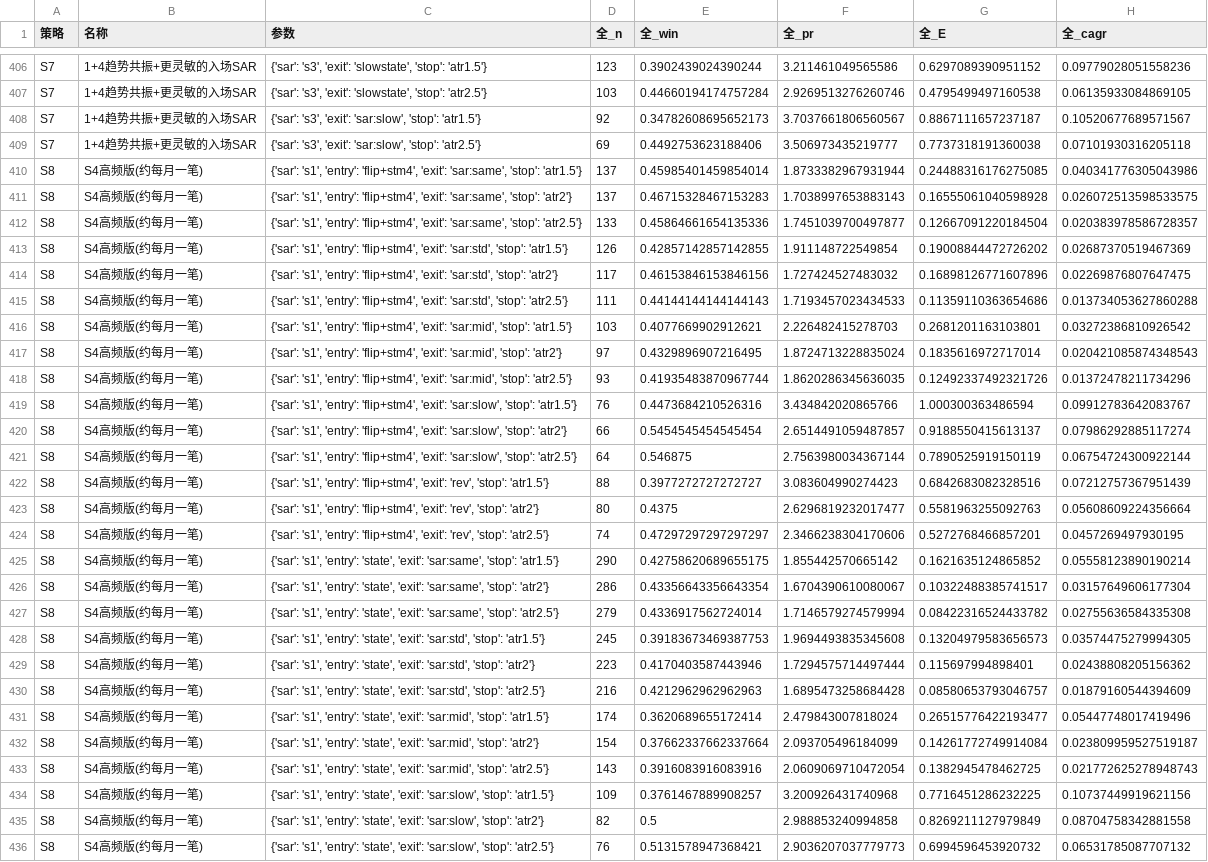
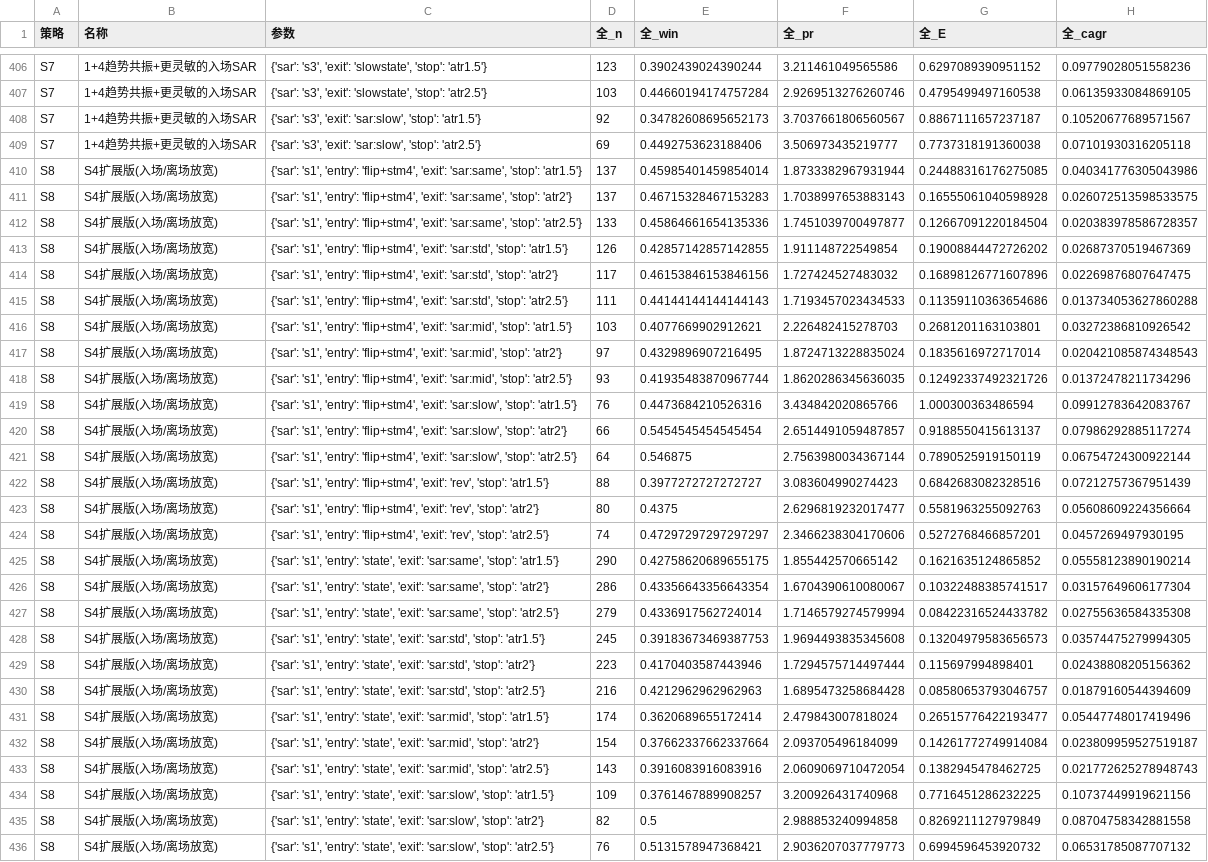
Before and after one commit to 1r6w/testcode, a CSV file: results/library_all.csv, drawn as a sheet; only a part is shown, gaps mark what is left out; the diff covers the shown part only; the diff names each change by its address in the sheet, - before the commit and + after, or states it on an @@ line.

```diff
--- a/results/library_all.csv
+++ b/results/library_all.csv
-B410:B436 (名称): S4高频版(约每月一笔)
+B410:B436 (名称): S4扩展版(入场/离场放宽)
```
Also changed, not shown: 153 edited cells elsewhere in this file, results/library_best.csv, 1 other file.
